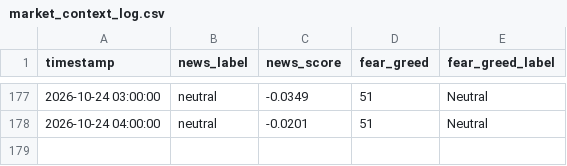
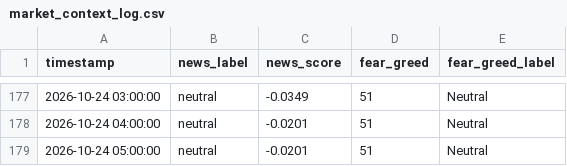
Before and after one commit to adhammhaythem689-bit/trading-bot, a CSV file: market_context_log.csv, drawn as a sheet; only a part is shown, gaps mark what is left out; the diff names each change by its address in the sheet, - before the commit and + after, or states it on an @@ line.

```diff
--- a/market_context_log.csv
+++ b/market_context_log.csv
+row 179: 2026-10-24 05:00:00 | neutral | -0.0201 | 51 | Neutral
```
Also changed, not shown: paper_trade_log.csv, 8 other files.
